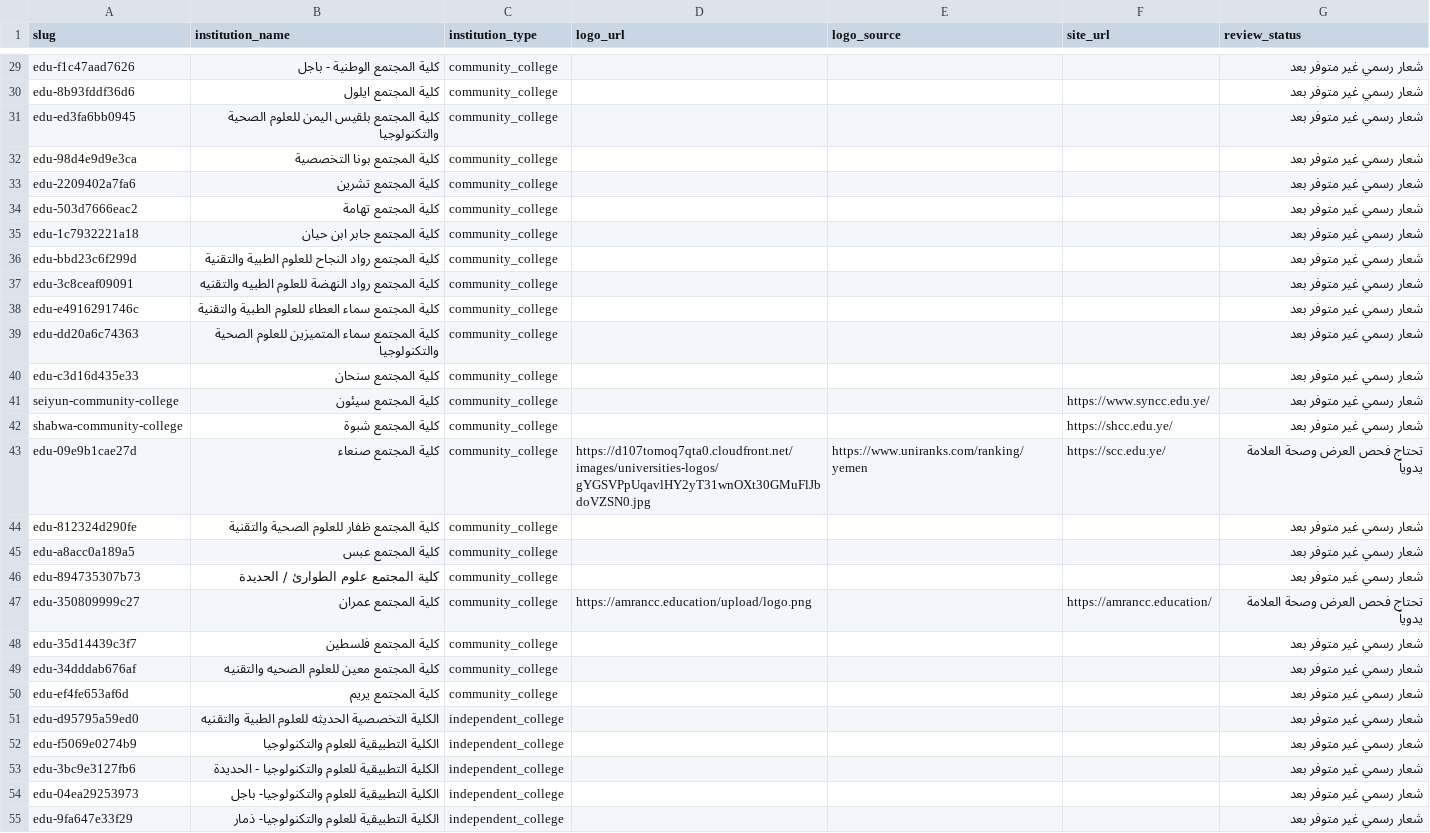
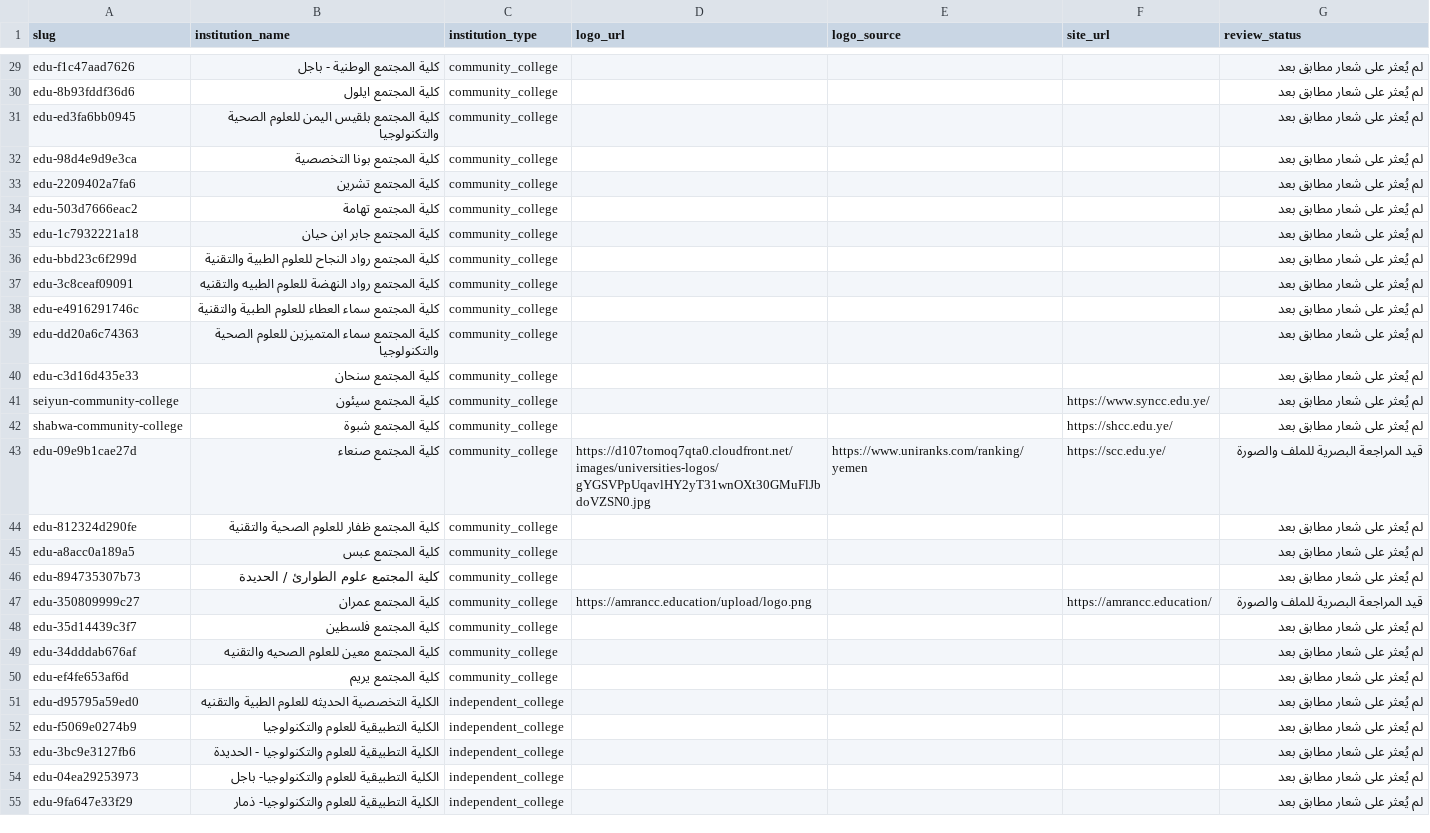
Before and after one commit to AihamAnter/967-initiative, a CSV file: docs/yemeni-educational-institutions-logos-2026-10-27.csv, drawn as a sheet; only a part is shown, gaps mark what is left out; the diff covers the shown part only; the diff names each change by its address in the sheet, - before the commit and + after, or states it on an @@ line.

```diff
--- a/docs/yemeni-educational-institutions-logos-2026-10-27.csv
+++ b/docs/yemeni-educational-institutions-logos-2026-10-27.csv
-G29:G42 (review_status): شعار رسمي غير متوفر بعد
+G29:G42 (review_status): لم يُعثر على شعار مطابق بعد
-G43 (review_status): تحتاج فحص العرض وصحة العلامة يدوياً
+G43 (review_status): قيد المراجعة البصرية للملف والصورة
-G44:G46 (review_status): شعار رسمي غير متوفر بعد
+G44:G46 (review_status): لم يُعثر على شعار مطابق بعد
-G47 (review_status): تحتاج فحص العرض وصحة العلامة يدوياً
+G47 (review_status): قيد المراجعة البصرية للملف والصورة
-G48:G55 (review_status): شعار رسمي غير متوفر بعد
+G48:G55 (review_status): لم يُعثر على شعار مطابق بعد
```
Also changed, not shown: 138 edited cells elsewhere in this file.
